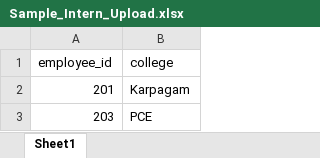
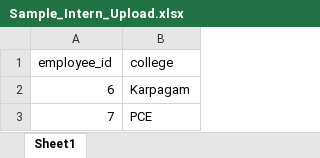
Before and after one commit to naveen2112/open-telemetry, an Excel workbook: static/training/pdf/Sample_Intern_Upload.xlsx, sheet Sheet1, drawn as a sheet; values as stored, in another font and other column widths than the file's, no borders; the diff names each change by its address in the sheet, - before the commit and + after, or states it on an @@ line.

```diff
--- a/static/training/pdf/Sample_Intern_Upload.xlsx (sheet Sheet1)
+++ b/static/training/pdf/Sample_Intern_Upload.xlsx (sheet Sheet1)
-A2 (employee_id): 201
+A2 (employee_id): 6
-A3 (employee_id): 203
+A3 (employee_id): 7
```
Also changed, not shown: 9 other files.
